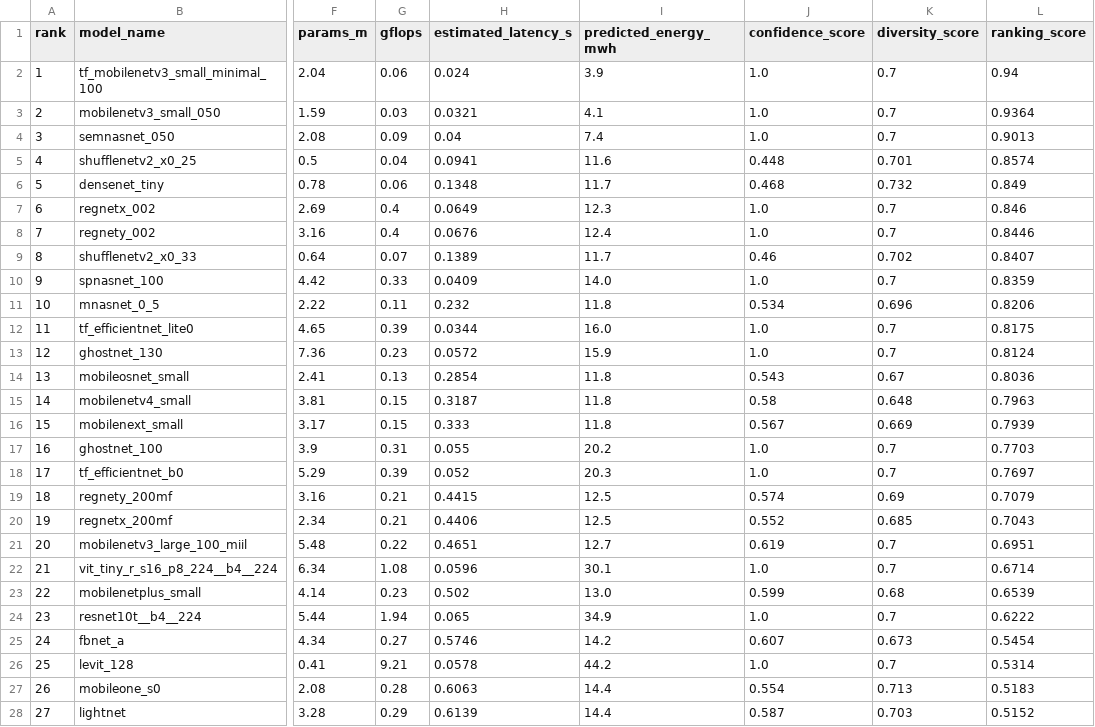
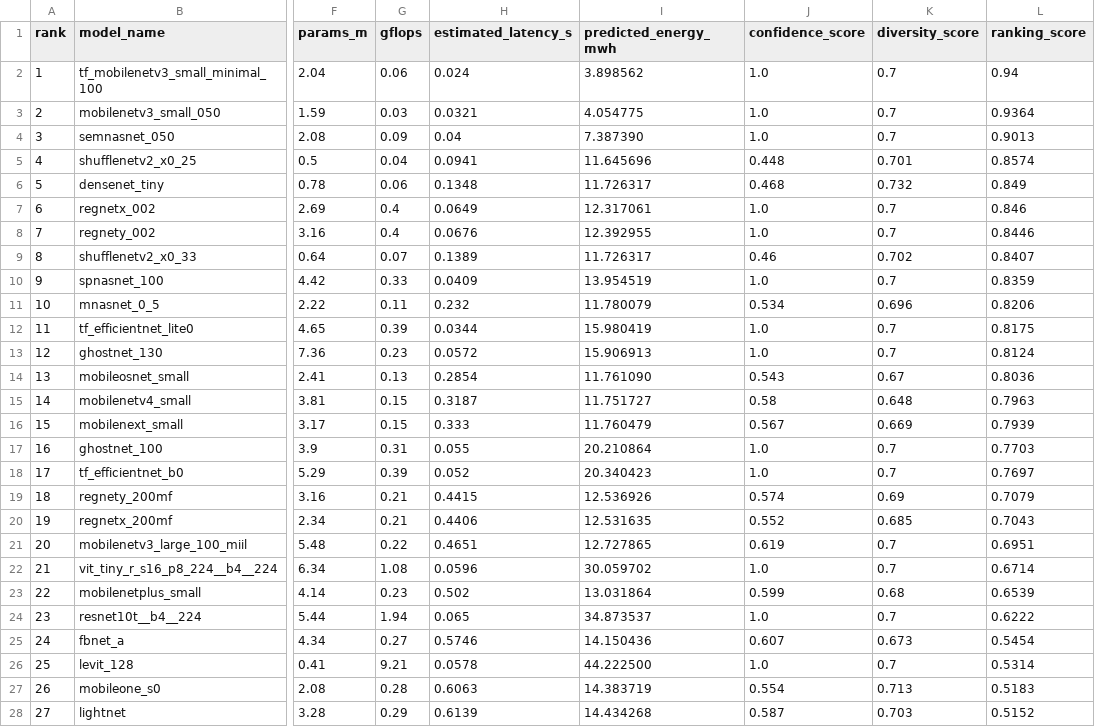
Before and after one commit to Nene1724/DACN_Energy_consumption, a CSV file: ml-controller/artifacts/jetson_nano_top100_combined.csv, drawn as a sheet; only a part is shown, gaps mark what is left out; the diff covers the shown part only; the diff names each change by its address in the sheet, - before the commit and + after, or states it on an @@ line.

Commit message:
update predicted energy for 100 models

```diff
--- a/ml-controller/artifacts/jetson_nano_top100_combined.csv
+++ b/ml-controller/artifacts/jetson_nano_top100_combined.csv
-I2 (predicted_energy_mwh): 3.9
+I2 (predicted_energy_mwh): 3.898562
-I3 (predicted_energy_mwh): 4.1
+I3 (predicted_energy_mwh): 4.054775
-I4 (predicted_energy_mwh): 7.4
+I4 (predicted_energy_mwh): 7.387390
-I5 (predicted_energy_mwh): 11.6
+I5 (predicted_energy_mwh): 11.645696
-I6 (predicted_energy_mwh): 11.7
+I6 (predicted_energy_mwh): 11.726317
-I7 (predicted_energy_mwh): 12.3
+I7 (predicted_energy_mwh): 12.317061
-I8 (predicted_energy_mwh): 12.4
+I8 (predicted_energy_mwh): 12.392955
-I9 (predicted_energy_mwh): 11.7
+I9 (predicted_energy_mwh): 11.726317
-I10 (predicted_energy_mwh): 14.0
+I10 (predicted_energy_mwh): 13.954519
-I11 (predicted_energy_mwh): 11.8
+I11 (predicted_energy_mwh): 11.780079
-I12 (predicted_energy_mwh): 16.0
+I12 (predicted_energy_mwh): 15.980419
-I13 (predicted_energy_mwh): 15.9
+I13 (predicted_energy_mwh): 15.906913
-I14 (predicted_energy_mwh): 11.8
+I14 (predicted_energy_mwh): 11.761090
-I15 (predicted_energy_mwh): 11.8
+I15 (predicted_energy_mwh): 11.751727
-I16 (predicted_energy_mwh): 11.8
+I16 (predicted_energy_mwh): 11.760479
-I17 (predicted_energy_mwh): 20.2
+I17 (predicted_energy_mwh): 20.210864
-I18 (predicted_energy_mwh): 20.3
+I18 (predicted_energy_mwh): 20.340423
-I19 (predicted_energy_mwh): 12.5
+I19 (predicted_energy_mwh): 12.536926
-I20 (predicted_energy_mwh): 12.5
+I20 (predicted_energy_mwh): 12.531635
-I21 (predicted_energy_mwh): 12.7
+I21 (predicted_energy_mwh): 12.727865
-I22 (predicted_energy_mwh): 30.1
+I22 (predicted_energy_mwh): 30.059702
-I23 (predicted_energy_mwh): 13.0
+I23 (predicted_energy_mwh): 13.031864
-I24 (predicted_energy_mwh): 34.9
+I24 (predicted_energy_mwh): 34.873537
-I25 (predicted_energy_mwh): 14.2
+I25 (predicted_energy_mwh): 14.150436
-I26 (predicted_energy_mwh): 44.2
+I26 (predicted_energy_mwh): 44.222500
-I27 (predicted_energy_mwh): 14.4
+I27 (predicted_energy_mwh): 14.383719
-I28 (predicted_energy_mwh): 14.4
+I28 (predicted_energy_mwh): 14.434268
```
Also changed, not shown: 71 edited cells elsewhere in this file, ml-controller/artifacts/jetson_nano_unseen_models_85.csv, 5 other files.
